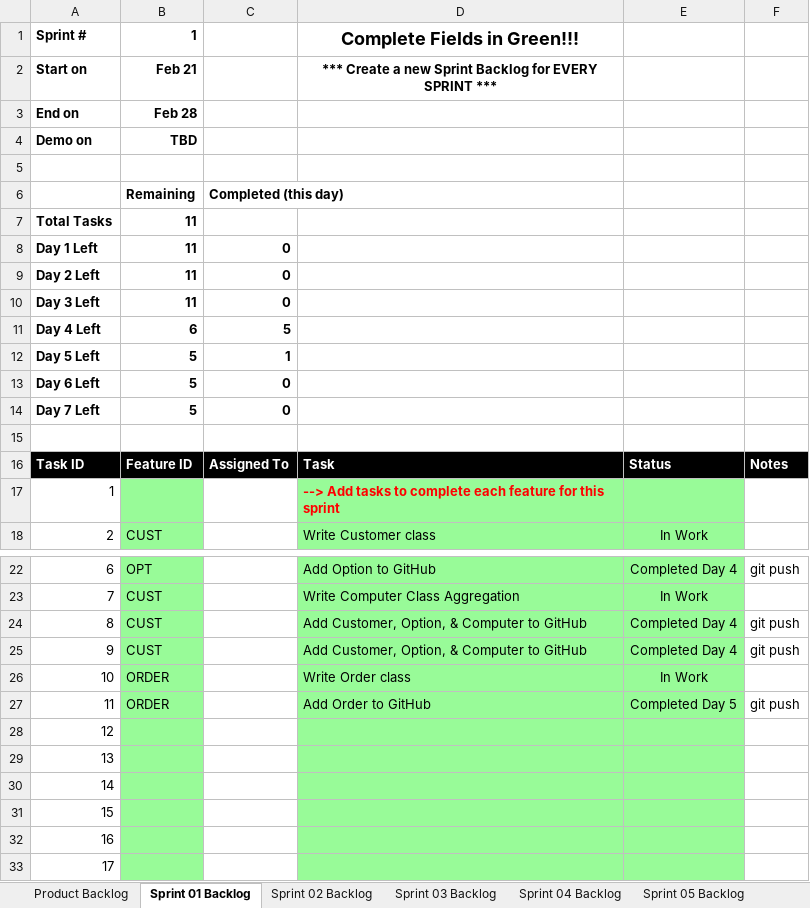
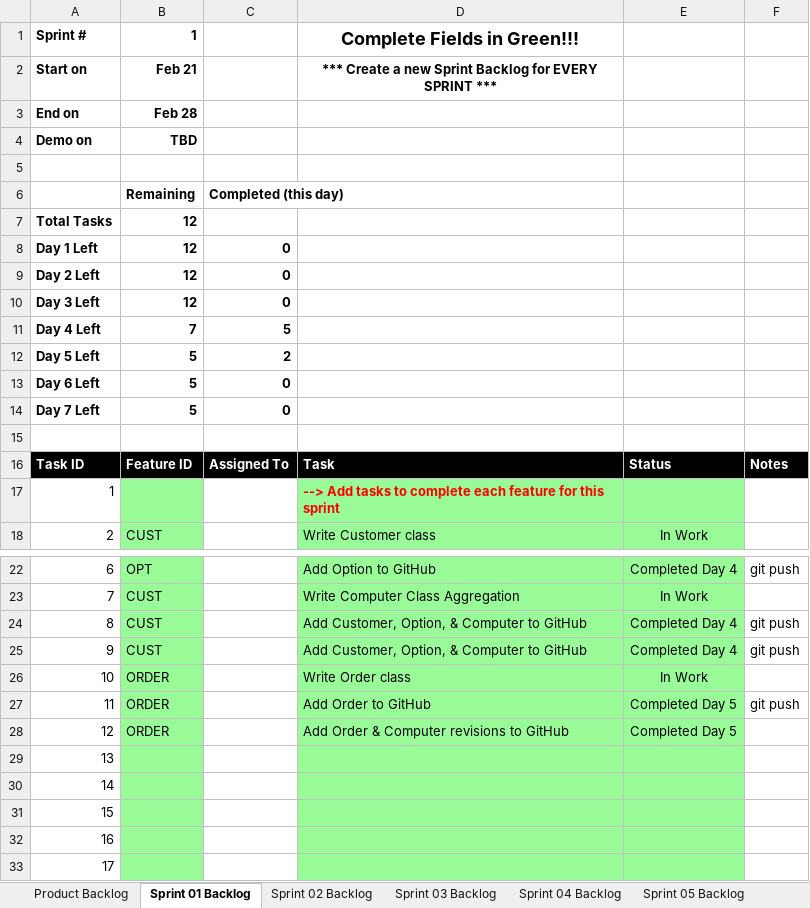
Before and after one commit to aks3632/cse1325, an Excel workbook: P05/Scrum_ELSA_Sprint_1.xlsx, sheet Sprint 01 Backlog, drawn as a sheet; only a part is shown, gaps mark what is left out; values as stored, in another font and other column widths than the file's, no borders; charts and pictures not drawn; the diff names each change by its address in the sheet, - before the commit and + after, or states it on an @@ line.

Commit message:
P05 Order & Computer Rev

```diff
--- a/P05/Scrum_ELSA_Sprint_1.xlsx (sheet Sprint 01 Backlog)
+++ b/P05/Scrum_ELSA_Sprint_1.xlsx (sheet Sprint 01 Backlog)
-B7:B10: 11
+B7:B10: 12
-B11: 6
+B11: 7
-C12: 1
+C12: 2
-B28: (empty)
+B28: ORDER
-D28: (empty)
+D28: Add Order & Computer revisions to GitHub
-E28: (empty)
+E28: Completed Day 5
```
Also changed, not shown: charts or pictures, 1 other file.
